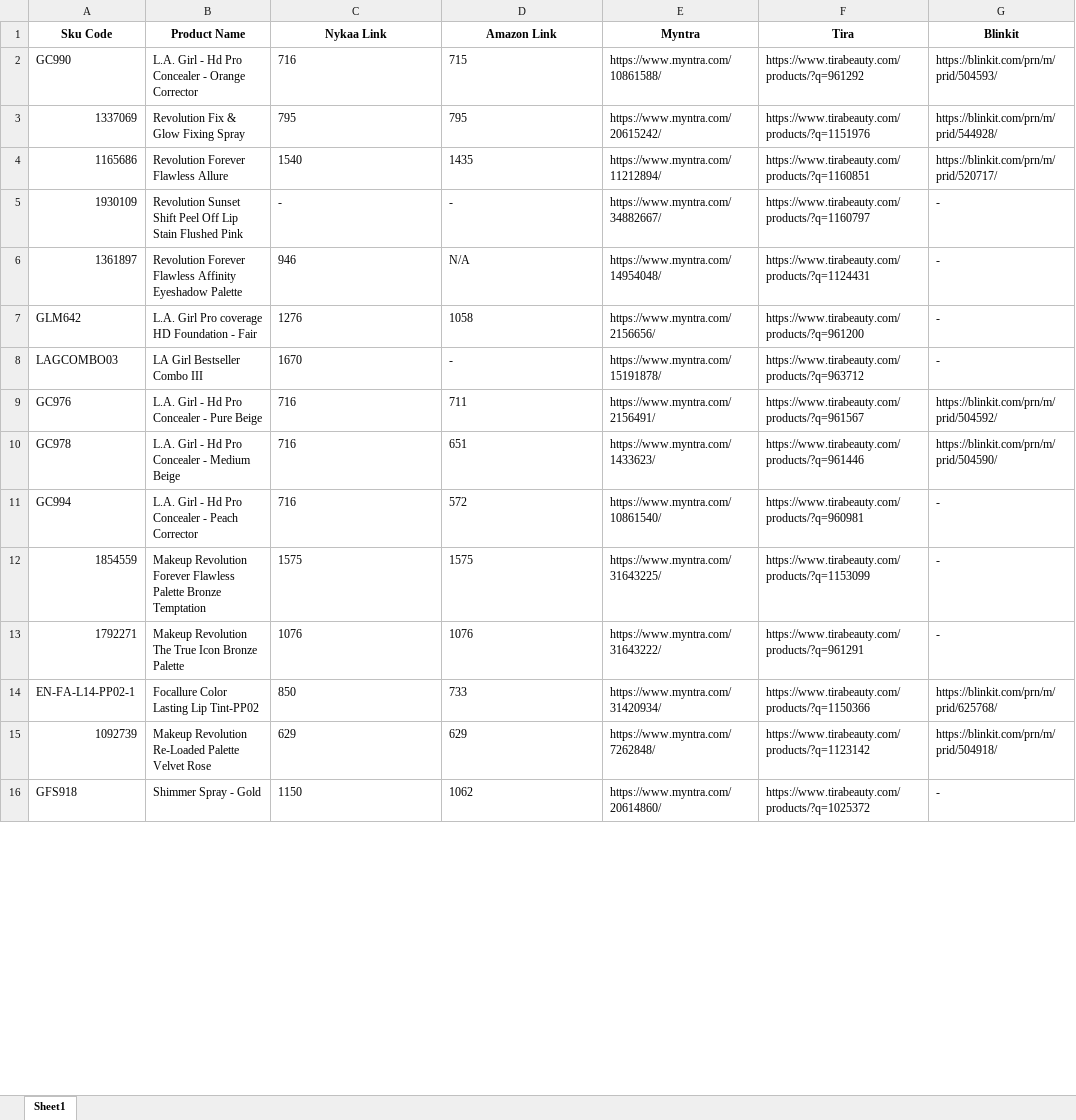
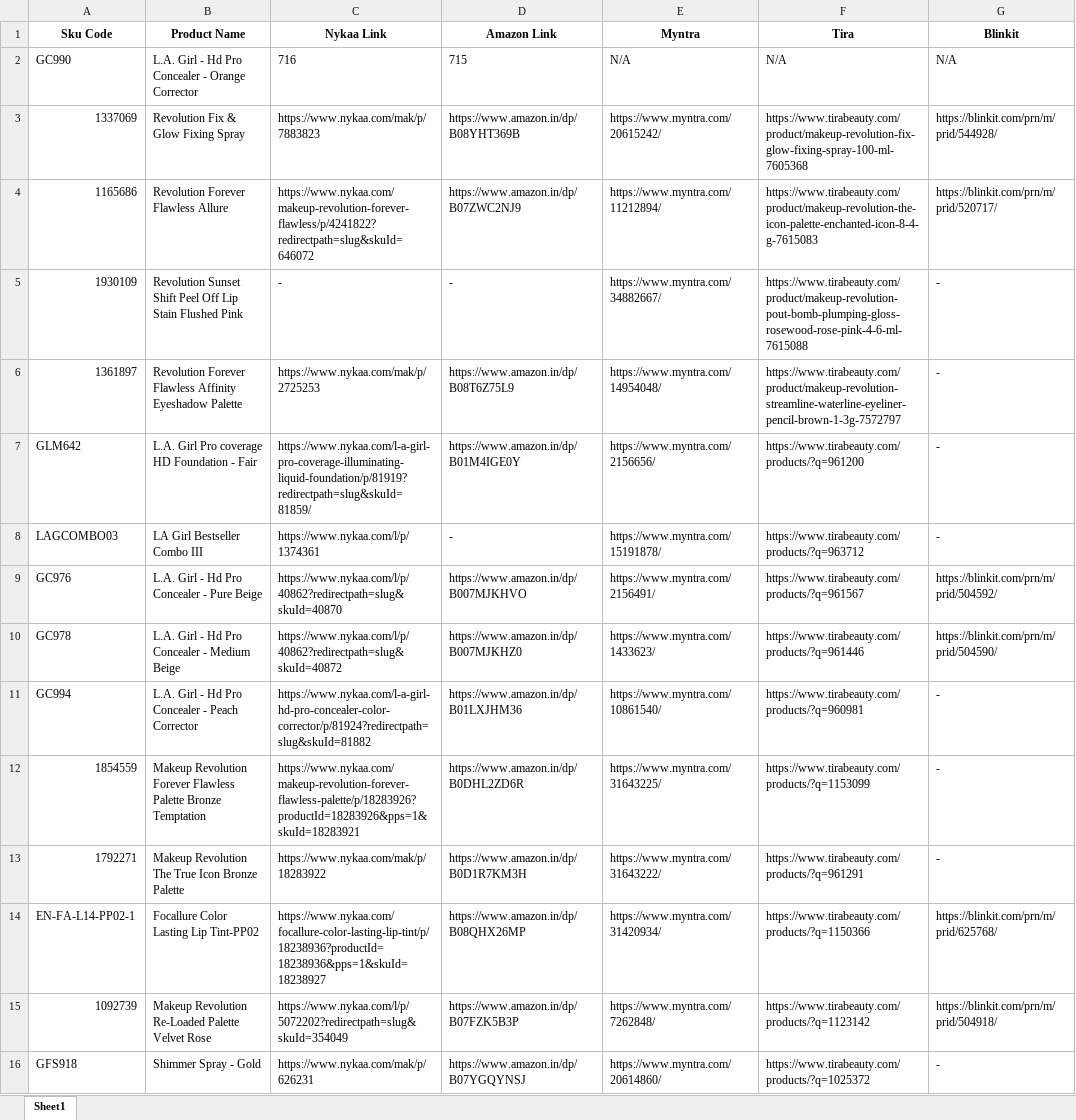
Before and after one commit to Lalithapa/Data-Scrapper, an Excel workbook: Scraped_Product_Prices.xlsx, sheet Sheet1, drawn as a sheet; only a part is shown; values as stored, in another font and other column widths than the file's, no borders; the diff covers the shown part only; the diff names each change by its address in the sheet, - before the commit and + after, or states it on an @@ line.

Commit message:
Scrapping completed for Nykaa,Amazon,Myntra and Tira

```diff
--- a/Scraped_Product_Prices.xlsx (sheet Sheet1)
+++ b/Scraped_Product_Prices.xlsx (sheet Sheet1)
-E2 (Myntra): https://www.myntra.com/10861588/
+E2 (Myntra): N/A
-F2 (Tira): https://www.tirabeauty.com/products/?q=961292
+F2 (Tira): N/A
-G2 (Blinkit): https://blinkit.com/prn/m/prid/504593/
+G2 (Blinkit): N/A
-C3 (Nykaa Link): 795
+C3 (Nykaa Link): https://www.nykaa.com/mak/p/7883823
-D3 (Amazon Link): 795
+D3 (Amazon Link): https://www.amazon.in/dp/B08YHT369B
-F3 (Tira): https://www.tirabeauty.com/products/?q=1151976
+F3 (Tira): https://www.tirabeauty.com/product/makeup-revolution-fix-glow-fixing-spray-100-ml-7605368
-C4 (Nykaa Link): 1540
+C4 (Nykaa Link): https://www.nykaa.com/makeup-revolution-forever-flawless/p/4241822?redirectpath=slug&skuId=646072
-D4 (Amazon Link): 1435
+D4 (Amazon Link): https://www.amazon.in/dp/B07ZWC2NJ9
-F4 (Tira): https://www.tirabeauty.com/products/?q=1160851
+F4 (Tira): https://www.tirabeauty.com/product/makeup-revolution-the-icon-palette-enchanted-icon-8-4-g-7615083
-F5 (Tira): https://www.tirabeauty.com/products/?q=1160797
+F5 (Tira): https://www.tirabeauty.com/product/makeup-revolution-pout-bomb-plumping-gloss-rosewood-rose-pink-4-6-ml-7615088
-C6 (Nykaa Link): 946
+C6 (Nykaa Link): https://www.nykaa.com/mak/p/2725253
-D6 (Amazon Link): N/A
+D6 (Amazon Link): https://www.amazon.in/dp/B08T6Z75L9
-F6 (Tira): https://www.tirabeauty.com/products/?q=1124431
+F6 (Tira): https://www.tirabeauty.com/product/makeup-revolution-streamline-waterline-eyeliner-pencil-brown-1-3g-7572797
-C7 (Nykaa Link): 1276
+C7 (Nykaa Link): https://www.nykaa.com/l-a-girl-pro-coverage-illuminating-liquid-foundation/p/81919?redirectpath=slug&skuId=81859/
-D7 (Amazon Link): 1058
+D7 (Amazon Link): https://www.amazon.in/dp/B01M4IGE0Y
-C8 (Nykaa Link): 1670
+C8 (Nykaa Link): https://www.nykaa.com/l/p/1374361
-C9 (Nykaa Link): 716
+C9 (Nykaa Link): https://www.nykaa.com/l/p/40862?redirectpath=slug&skuId=40870
-D9 (Amazon Link): 711
+D9 (Amazon Link): https://www.amazon.in/dp/B007MJKHVO
-C10 (Nykaa Link): 716
+C10 (Nykaa Link): https://www.nykaa.com/l/p/40862?redirectpath=slug&skuId=40872
-D10 (Amazon Link): 651
+D10 (Amazon Link): https://www.amazon.in/dp/B007MJKHZ0
-C11 (Nykaa Link): 716
+C11 (Nykaa Link): https://www.nykaa.com/l-a-girl-hd-pro-concealer-color-corrector/p/81924?redirectpath=slug&skuId=81882
-D11 (Amazon Link): 572
+D11 (Amazon Link): https://www.amazon.in/dp/B01LXJHM36
-C12 (Nykaa Link): 1575
+C12 (Nykaa Link): https://www.nykaa.com/makeup-revolution-forever-flawless-palette/p/18283926?productId=18283926&pps=1&skuId=18283921
-D12 (Amazon Link): 1575
+D12 (Amazon Link): https://www.amazon.in/dp/B0DHL2ZD6R
-C13 (Nykaa Link): 1076
+C13 (Nykaa Link): https://www.nykaa.com/mak/p/18283922
-D13 (Amazon Link): 1076
+D13 (Amazon Link): https://www.amazon.in/dp/B0D1R7KM3H
-C14 (Nykaa Link): 850
+C14 (Nykaa Link): https://www.nykaa.com/focallure-color-lasting-lip-tint/p/18238936?productId=18238936&pps=1&skuId=18238927
-D14 (Amazon Link): 733
+D14 (Amazon Link): https://www.amazon.in/dp/B08QHX26MP
-C15 (Nykaa Link): 629
+C15 (Nykaa Link): https://www.nykaa.com/l/p/5072202?redirectpath=slug&skuId=354049
-D15 (Amazon Link): 629
+D15 (Amazon Link): https://www.amazon.in/dp/B07FZK5B3P
-C16 (Nykaa Link): 1150
+C16 (Nykaa Link): https://www.nykaa.com/mak/p/626231
-D16 (Amazon Link): 1062
+D16 (Amazon Link): https://www.amazon.in/dp/B07YGQYNSJ
```
Also changed, not shown: 329 edited cells elsewhere in this sheet, 3 other files.
